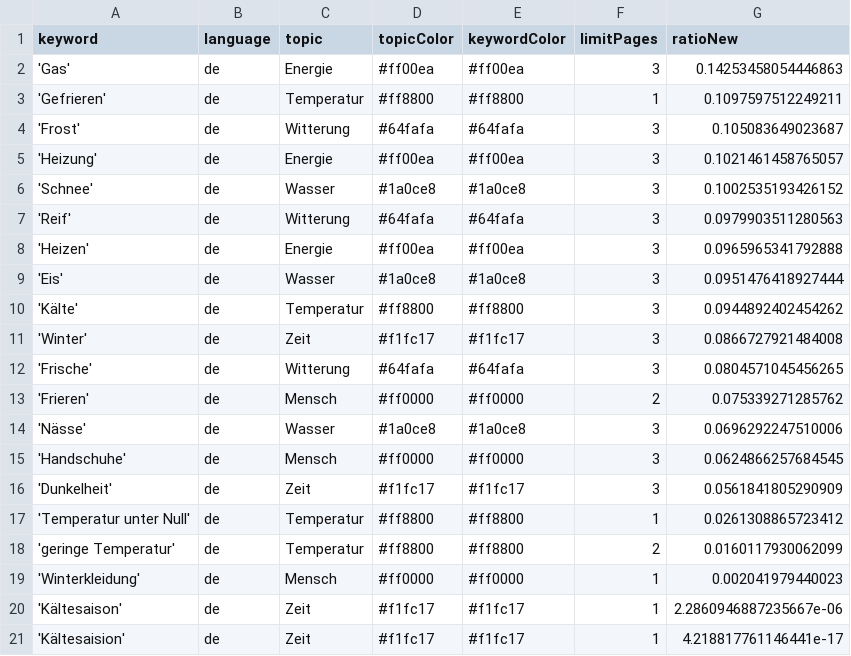
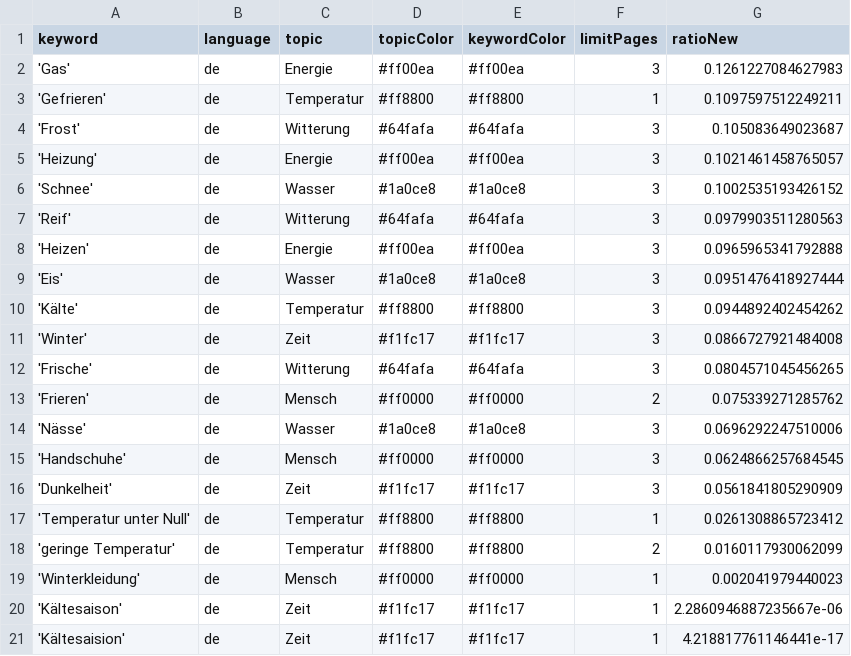
Before and after one commit to svpblank1/winterIsComing2, a CSV file: keywords.csv, drawn as a sheet.

Commit message:
Commit from GitHub Actions (harvest:0.0)

```diff
--- a/keywords.csv
+++ b/keywords.csv
@@ -1,3 +1,3 @@
 keyword,language,topic,topicColor,keywordColor,limitPages,ratioNew
-'Gas',de,Energie,#ff00ea,#ff00ea,3,0.14253458054446863
+'Gas',de,Energie,#ff00ea,#ff00ea,3,0.1261227084627983
 'Gefrieren',de,Temperatur,#ff8800,#ff8800,1,0.1097597512249211
```
